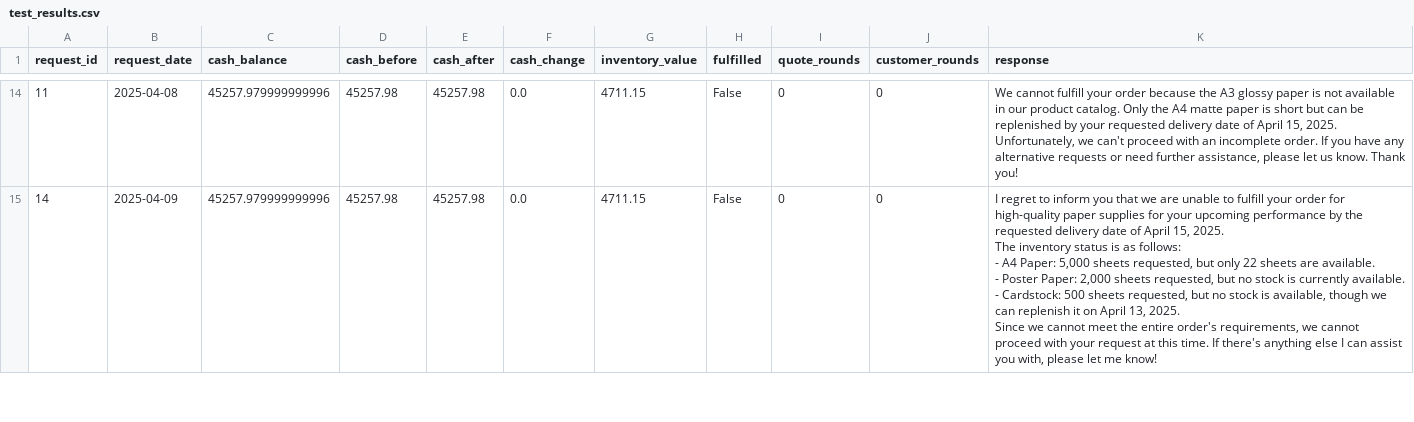
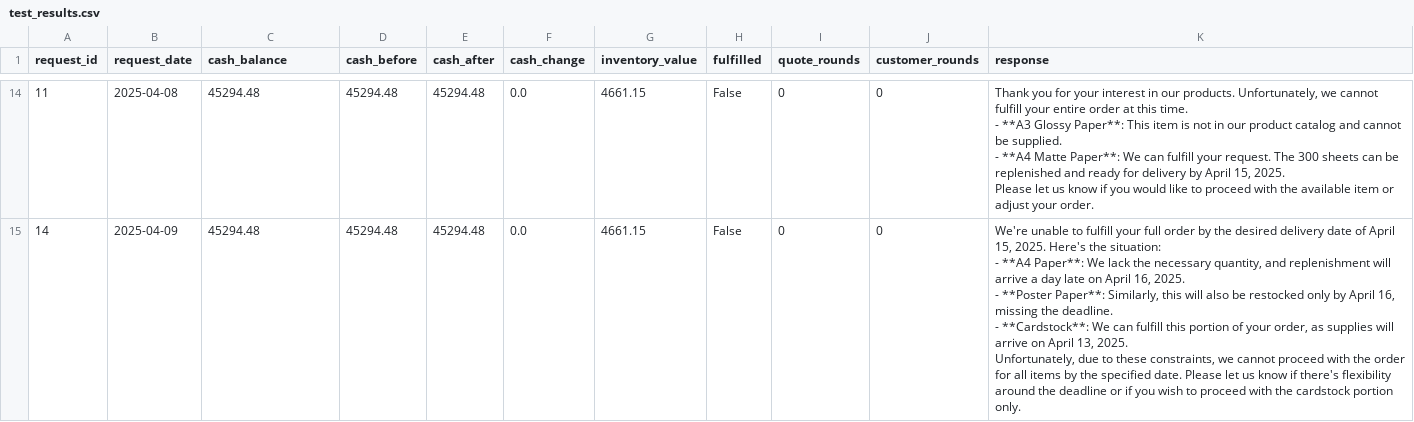
Before and after one commit to YukiUmetsu/inventory-quote-agents, a CSV file: test_results.csv, drawn as a sheet; only a part is shown, gaps mark what is left out; ↵ is a line break in a cell; the diff covers the shown part only; the diff names each change by its address in the sheet, - before the commit and + after, or states it on an @@ line.

```diff
--- a/test_results.csv
+++ b/test_results.csv
-C14:C15 (cash_balance): 45257.979999999996
+C14:C15 (cash_balance): 45294.48
-D14:D15 (cash_before): 45257.98
+D14:D15 (cash_before): 45294.48
-E14:E15 (cash_after): 45257.98
+E14:E15 (cash_after): 45294.48
-G14:G15 (inventory_value): 4711.15
+G14:G15 (inventory_value): 4661.15
-K14 (response): We cannot fulfill your order because the A3 glossy paper is not available in our product catalog. Only the A4 matte paper is short but can be replenished by your requested delivery date of April 15, 2025. Unfortunately, we can't proceed with an incomplete order. If you have any alternative requests or need further assistance, please let us know. Thank you!
+K14 (response): Thank you for your interest in our products. Unfortunately, we cannot fulfill your entire order at this time. ↵ - **A3 Glossy Paper**: This item is not in our product catalog and cannot be supplied. ↵ - **A4 Matte Paper**: We can fulfill your request. The 300 sheets can be replenished and ready for delivery by April 15, 2025. ↵ Please let us know if you would like to proceed with the available item or adjust your order.
-K15 (response): I regret to inform you that we are unable to fulfill your order for high-quality paper supplies for your upcoming performance by the requested delivery date of April 15, 2025. ↵ The inventory status is as follows: ↵ - A4 Paper: 5,000 sheets requested, but only 22 sheets are available. ↵ - Poster Paper: 2,000 sheets requested, but no stock is currently available. ↵ - Cardstock: 500 sheets requested, but no stock is available, though we can replenish it on April 13, 2025. ↵ Since we cannot meet the entire order's requirements, we cannot proceed with your request at this time. If there's anything else I can assist you with, please let me know!
+K15 (response): We're unable to fulfill your full order by the desired delivery date of April 15, 2025. Here's the situation: ↵ - **A4 Paper**: We lack the necessary quantity, and replenishment will arrive a day late on April 16, 2025. ↵ - **Poster Paper**: Similarly, this will also be restocked only by April 16, missing the deadline. ↵ - **Cardstock**: We can fulfill this portion of your order, as supplies will arrive on April 13, 2025. ↵ Unfortunately, due to these constraints, we cannot proceed with the order for all items by the specified date. Please let us know if there's flexibility around the deadline or if you wish to proceed with the cardstock portion only.
```
Also changed, not shown: 79 edited cells elsewhere in this file, 2 other files.
